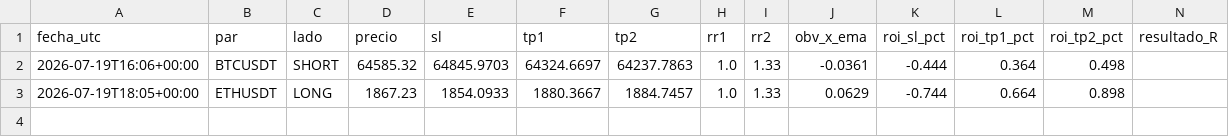
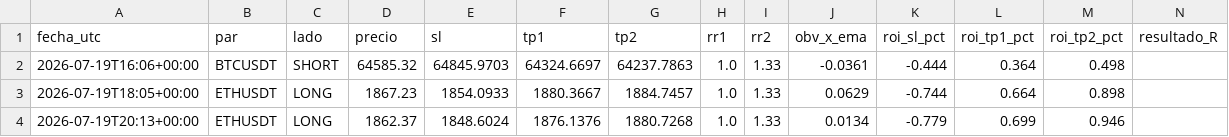
Before and after one commit to teoob/bot-senales, a CSV file: registro_senales.csv, drawn as a sheet.

Commit message:
registro y estado

```diff
--- a/registro_senales.csv
+++ b/registro_senales.csv
@@ -3 +3,2 @@ fecha_utc,par,lado,precio,sl,tp1,tp2,rr1,rr2,obv_x_ema,roi_sl_pct,roi_tp1_pct,ro
 2026-07-19T18:05+00:00,ETHUSDT,LONG,1867.23,1854.0933,1880.3667,1884.7457,1.0,1.33,0.0629,-0.744,0.664,0.898,
+2026-07-19T20:13+00:00,ETHUSDT,LONG,1862.37,1848.6024,1876.1376,1880.7268,1.0,1.33,0.0134,-0.779,0.699,0.946,
```
Also changed, not shown: 1 other file.
